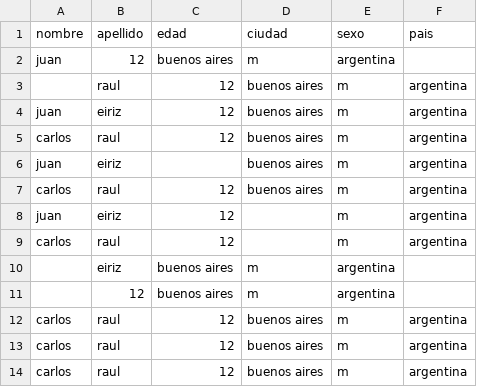
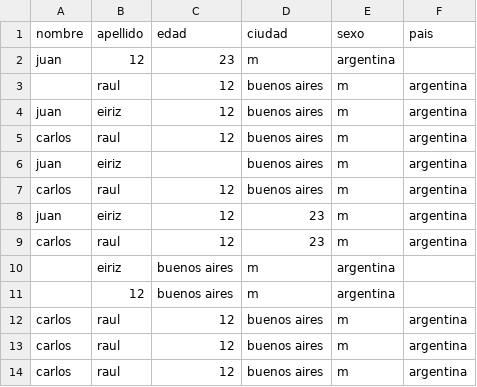
Before and after one commit to jeiriz/python-data, a CSV file: pandas/usuariosWrongData.csv, drawn as a sheet.

```diff
--- a/pandas/usuariosWrongData.csv
+++ b/pandas/usuariosWrongData.csv
@@ -1,3 +1,3 @@
 nombre,apellido, edad, ciudad, sexo, pais
-juan, 12, buenos aires, m, argentina
+juan, 12, 23, m, argentina
 , raul, 12, buenos aires, m, argentina
@@ -7,4 +7,4 @@ juan, eiriz, , buenos aires, m, argentina
 carlos, raul, 12, buenos aires, m, argentina
-juan, eiriz, 12, , m, argentina
-carlos, raul, 12,, m, argentina
+juan, eiriz, 12,23 , m, argentina
+carlos, raul, 12,23, m, argentina
 , eiriz, buenos aires, m, argentina
```
Also changed, not shown: pandas/usuarios.csv, 1 other file.
